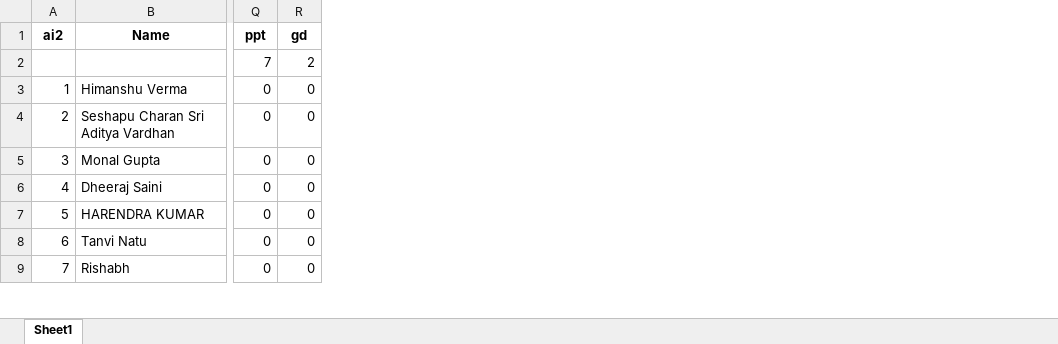
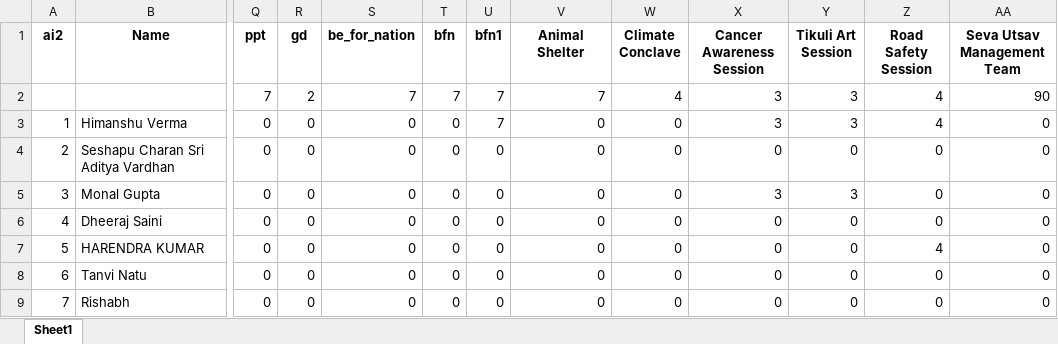
Before and after one commit to walreax/hours_are_everything, an Excel workbook: SEM2-HOURS.xlsx, sheet Sheet1, drawn as a sheet; only a part is shown, gaps mark what is left out; values as stored, in another font and other column widths than the file's, no borders; the diff names each change by its address in the sheet, - before the commit and + after, or states it on an @@ line.

```diff
--- a/SEM2-HOURS.xlsx (sheet Sheet1)
+++ b/SEM2-HOURS.xlsx (sheet Sheet1)
+column S (be_for_nation), rows 2-9: 7 | 0 | 0 | 0 | 0 | 0 | 0 | 0
+column T (bfn), rows 2-9: 7 | 0 | 0 | 0 | 0 | 0 | 0 | 0
+column U (bfn1), rows 2-9: 7 | 7 | 0 | 0 | 0 | 0 | 0 | 0
+column V (Animal Shelter), rows 2-9: 7 | 0 | 0 | 0 | 0 | 0 | 0 | 0
+column W (Climate Conclave), rows 2-9: 4 | 0 | 0 | 0 | 0 | 0 | 0 | 0
+column X (Cancer Awareness Session), rows 2-9: 3 | 3 | 0 | 3 | 0 | 0 | 0 | 0
+column Y (Tikuli Art Session), rows 2-9: 3 | 3 | 0 | 3 | 0 | 0 | 0 | 0
+column Z (Road Safety Session), rows 2-9: 4 | 4 | 0 | 0 | 0 | 4 | 0 | 0
+column AA (Seva Utsav Management Team), rows 2-9: 90 | 0 | 0 | 0 | 0 | 0 | 0 | 0
```
Also changed, not shown: 3 other files.
